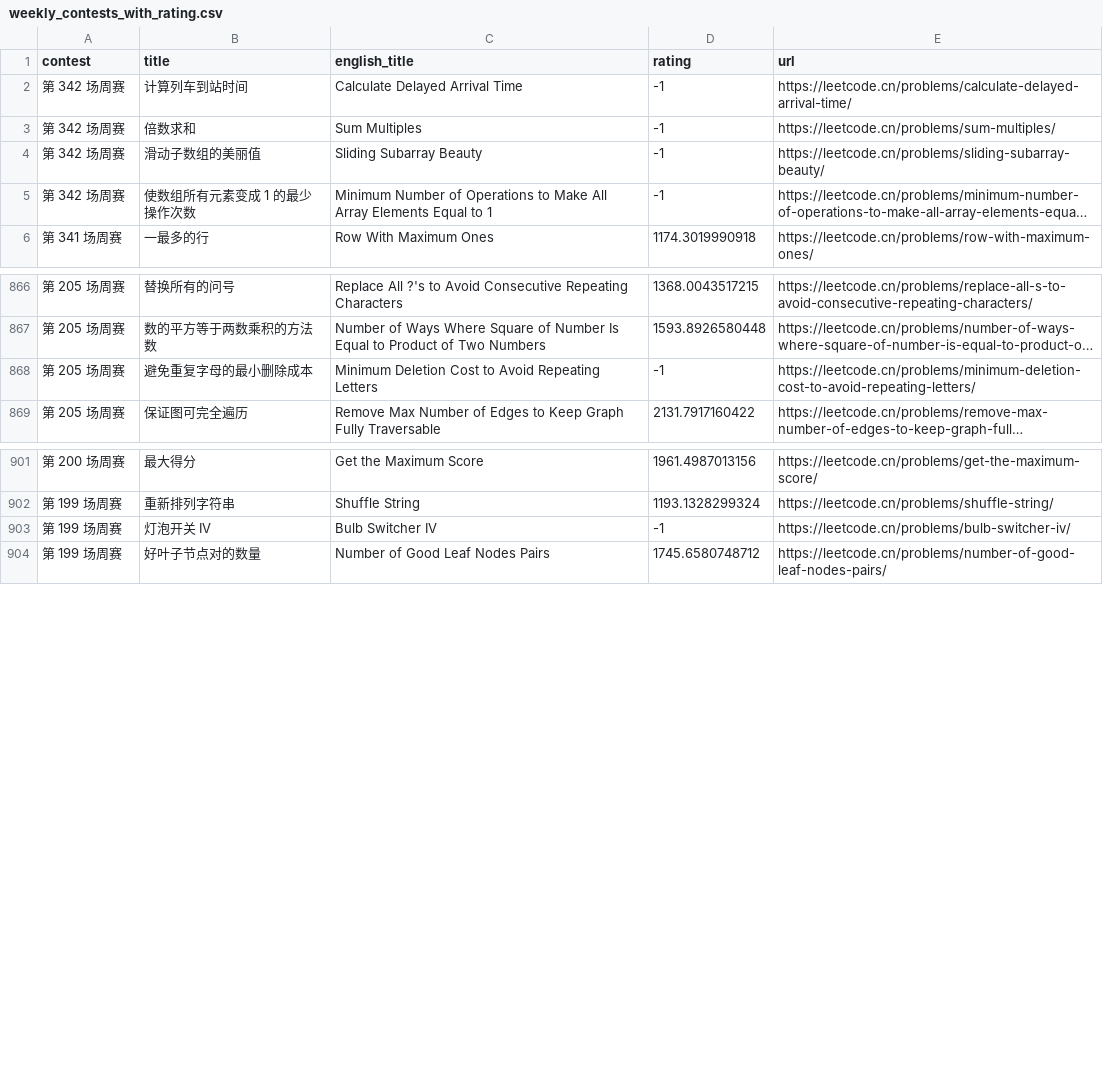
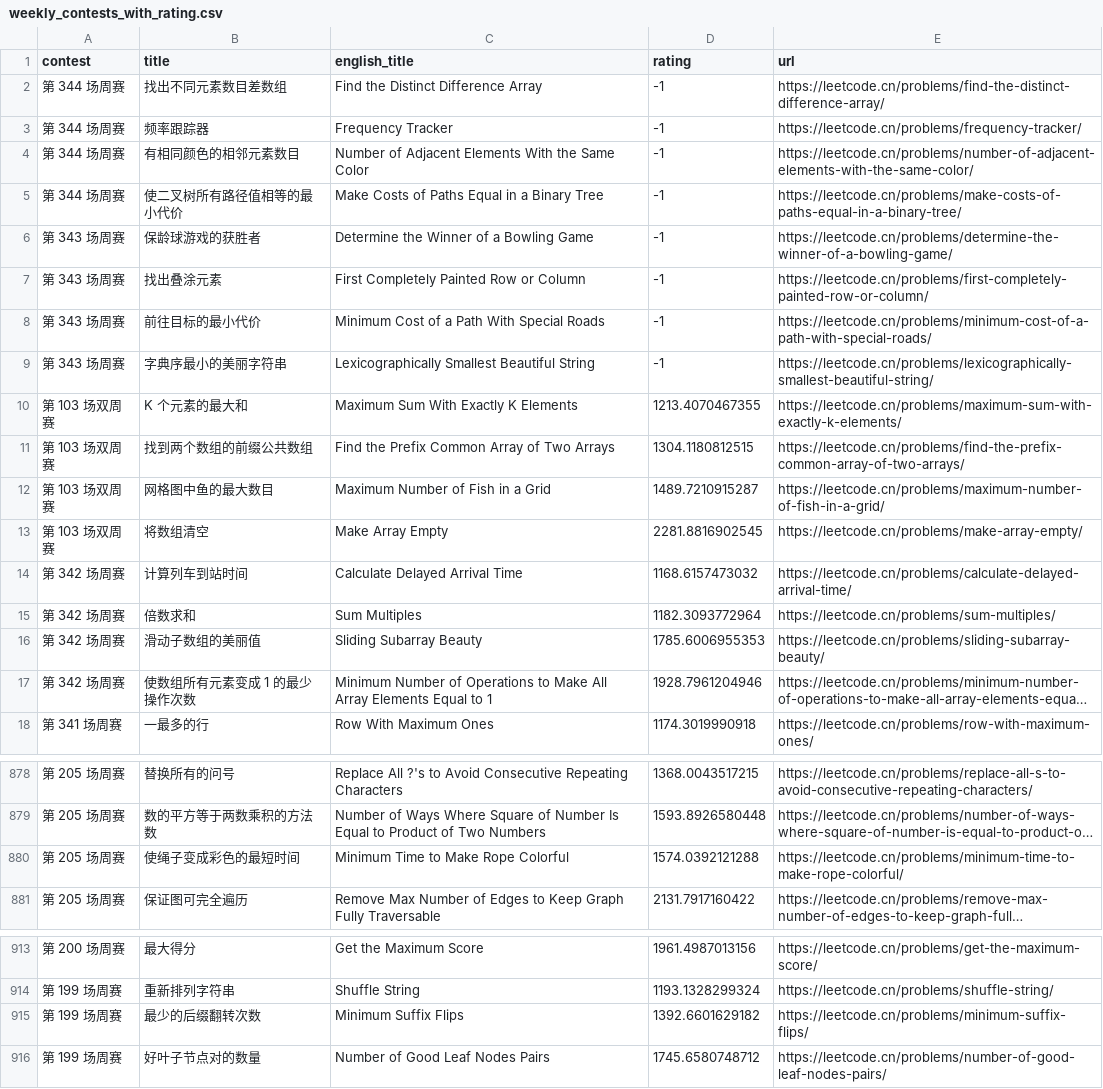
Before and after one commit to winterggg/github-issues-leetcode, a CSV file: scripts/crawler/weekly_contests_with_rating.csv, drawn as a sheet; only a part is shown, gaps mark what is left out; long unchanged cells end in …; removed rows and columns are numbered as before the commit, all else as after; the diff covers the shown part only; the diff names each change by its address in the sheet, - before the commit and + after, or states it on an @@ line.

Commit message:
feat: update crawler & contest data

```diff
--- a/scripts/crawler/weekly_contests_with_rating.csv
+++ b/scripts/crawler/weekly_contests_with_rating.csv
+row 2: 第 344 场周赛 | 找出不同元素数目差数组 | Find the Distinct Difference Array | -1 | https://leetcode.cn/problems/find-the-distinct-difference-array/
+row 3: 第 344 场周赛 | 频率跟踪器 | Frequency Tracker | -1 | https://leetcode.cn/problems/frequency-tracker/
+row 4: 第 344 场周赛 | 有相同颜色的相邻元素数目 | Number of Adjacent Elements With the Same Color | -1 | https://leetcode.cn/problems/number-of-adjacent-elements-with-the-same-color/
+row 5: 第 344 场周赛 | 使二叉树所有路径值相等的最小代价 | Make Costs of Paths Equal in a Binary Tree | -1 | https://leetcode.cn/problems/make-costs-of-paths-equal-in-a-binary-tree/
+row 6: 第 343 场周赛 | 保龄球游戏的获胜者 | Determine the Winner of a Bowling Game | -1 | https://leetcode.cn/problems/determine-the-winner-of-a-bowling-game/
+row 7: 第 343 场周赛 | 找出叠涂元素 | First Completely Painted Row or Column | -1 | https://leetcode.cn/problems/first-completely-painted-row-or-column/
+row 8: 第 343 场周赛 | 前往目标的最小代价 | Minimum Cost of a Path With Special Roads | -1 | https://leetcode.cn/problems/minimum-cost-of-a-path-with-special-roads/
+row 9: 第 343 场周赛 | 字典序最小的美丽字符串 | Lexicographically Smallest Beautiful String | -1 | https://leetcode.cn/problems/lexicographically-smallest-beautiful-string/
+row 10: 第 103 场双周赛 | K 个元素的最大和 | Maximum Sum With Exactly K Elements | 1213.4070467355 | https://leetcode.cn/problems/maximum-sum-with-exactly-k-elements/
+row 11: 第 103 场双周赛 | 找到两个数组的前缀公共数组 | Find the Prefix Common Array of Two Arrays | 1304.1180812515 | https://leetcode.cn/problems/find-the-prefix-common-array-of-two-arrays/
+row 12: 第 103 场双周赛 | 网格图中鱼的最大数目 | Maximum Number of Fish in a Grid | 1489.7210915287 | https://leetcode.cn/problems/maximum-number-of-fish-in-a-grid/
+row 13: 第 103 场双周赛 | 将数组清空 | Make Array Empty | 2281.8816902545 | https://leetcode.cn/problems/make-array-empty/
-D14 (rating): -1
+D14 (rating): 1168.6157473032
-D15 (rating): -1
+D15 (rating): 1182.3093772964
-D16 (rating): -1
+D16 (rating): 1785.6006955353
-D17 (rating): -1
+D17 (rating): 1928.7961204946
-row 868: 第 205 场周赛 | 避免重复字母的最小删除成本 | Minimum Deletion Cost to Avoid Repeating Letters | -1 | https://leetcode.cn/problems/minimum-deletion-cost-to-avoid-repeating-letters/
+row 880: 第 205 场周赛 | 使绳子变成彩色的最短时间 | Minimum Time to Make Rope Colorful | 1574.0392121288 | https://leetcode.cn/problems/minimum-time-to-make-rope-colorful/
-row 903: 第 199 场周赛 | 灯泡开关 IV | Bulb Switcher IV | -1 | https://leetcode.cn/problems/bulb-switcher-iv/
+row 915: 第 199 场周赛 | 最少的后缀翻转次数 | Minimum Suffix Flips | 1392.6601629182 | https://leetcode.cn/problems/minimum-suffix-flips/
```
Also changed, not shown: 1 added row, 1 removed row and 27 edited cells elsewhere in this file, scripts/crawler/weekly_contests.csv, 4 other files.
